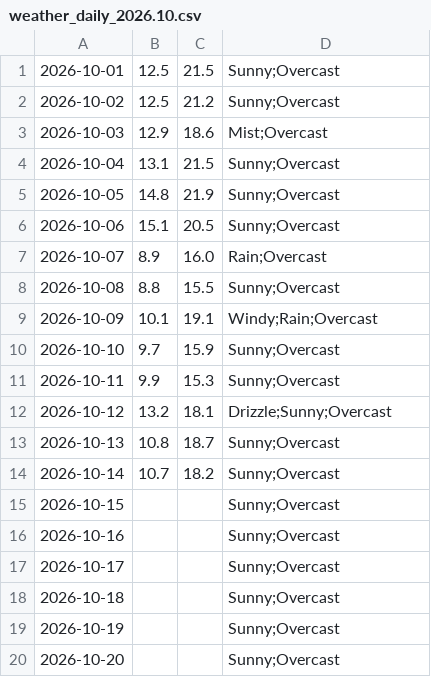
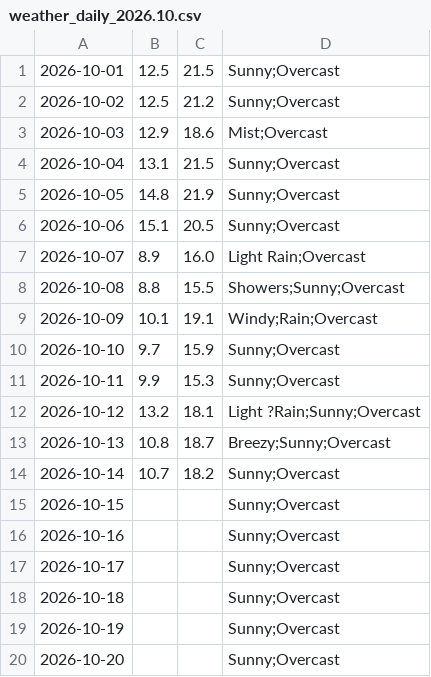
Before and after one commit to mlittlec/Home-Temps, a CSV file: data/weather/raw/2026/weather_daily_2026.10.csv, drawn as a sheet; only a part is shown.

Commit message:
Tidying up October 2026 data records

```diff
--- a/data/weather/raw/2026/weather_daily_2026.10.csv
+++ b/data/weather/raw/2026/weather_daily_2026.10.csv
@@ -6,4 +6,4 @@
 2026-10-06,15.1,20.5,"Sunny;Overcast"
-2026-10-07,8.9,16.0,"Rain;Overcast"
-2026-10-08,8.8,15.5,"Sunny;Overcast"
+2026-10-07,8.9,16.0,"Light Rain;Overcast"
+2026-10-08,8.8,15.5,"Showers;Sunny;Overcast"
 2026-10-09,10.1,19.1,"Windy;Rain;Overcast"
@@ -11,4 +11,4 @@
 2026-10-11,9.9,15.3,"Sunny;Overcast"
-2026-10-12,13.2,18.1,"Drizzle;Sunny;Overcast"
-2026-10-13,10.8,18.7,"Sunny;Overcast"
+2026-10-12,13.2,18.1,"Light ?Rain;Sunny;Overcast"
+2026-10-13,10.8,18.7,"Breezy;Sunny;Overcast"
 2026-10-14,10.7,18.2,"Sunny;Overcast"
```
